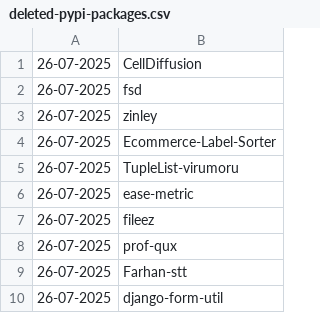
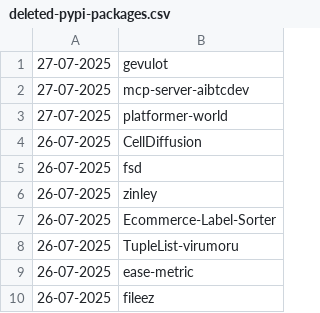
Before and after one commit to NordCoderd/deleted-pypi-package-index, a CSV file: pypi-uploader-directory/deleted-pypi-packages.csv, drawn as a sheet; only a part is shown; the shorter side is filled out with more unchanged rows.

```diff
--- a/pypi-uploader-directory/deleted-pypi-packages.csv
+++ b/pypi-uploader-directory/deleted-pypi-packages.csv
@@ -1 +1,4 @@
+27-07-2025,gevulot
+27-07-2025,mcp-server-aibtcdev
+27-07-2025,platformer-world
 26-07-2025,CellDiffusion
```
Also changed, not shown: 2 other files.
